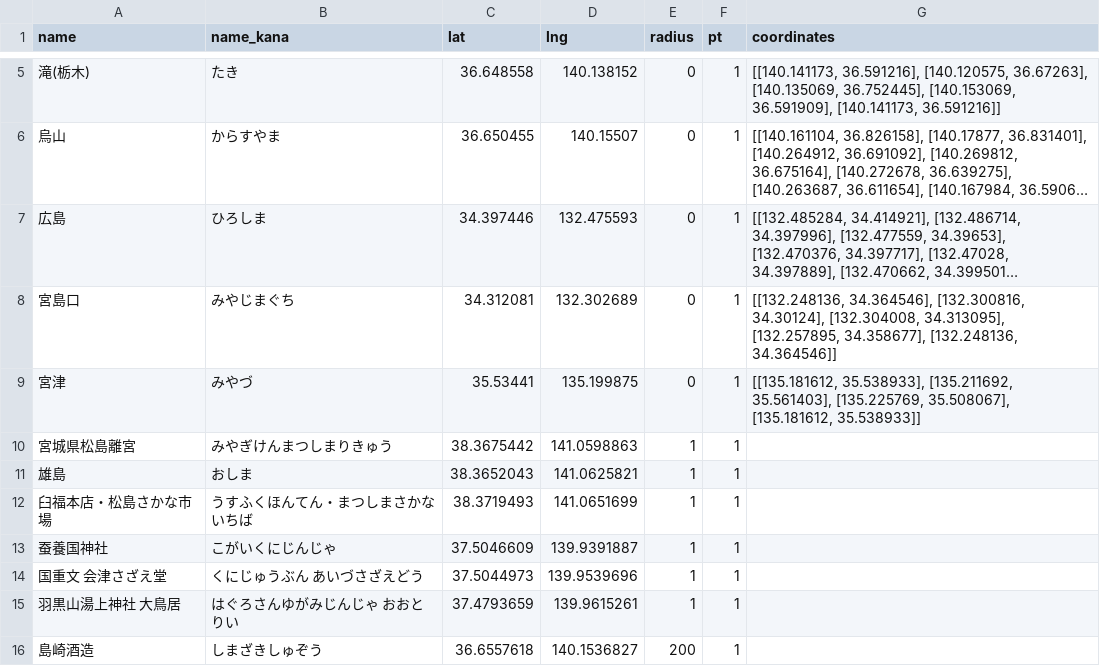
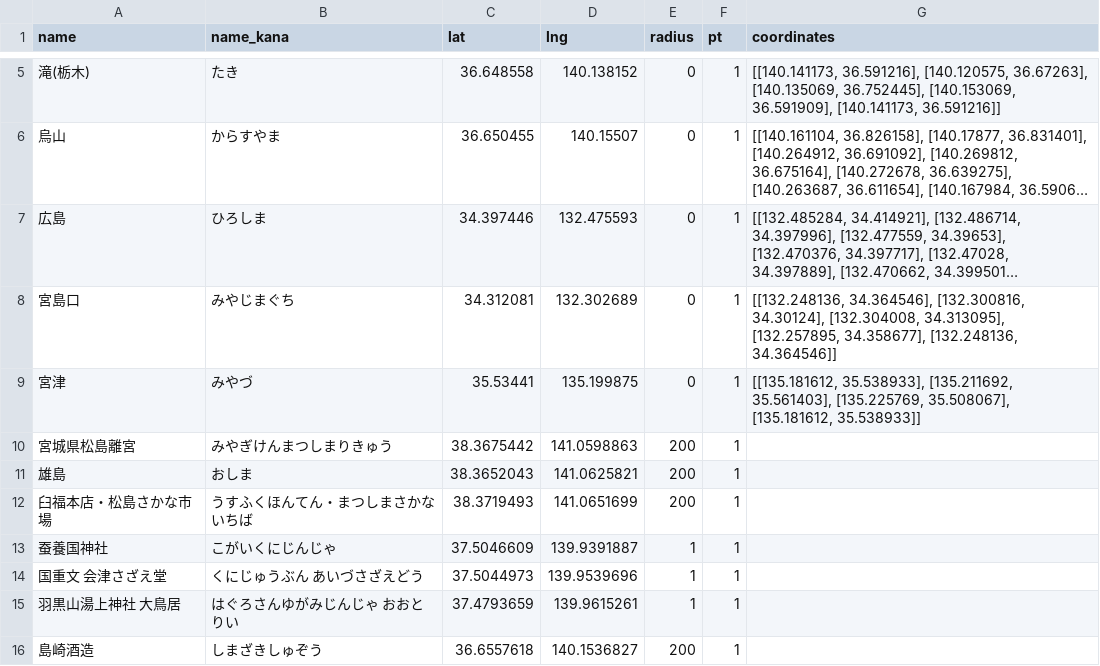
Before and after one commit to ksasao/ekimemo, a CSV file: src/20250702/data.csv, drawn as a sheet; only a part is shown, gaps mark what is left out; long unchanged cells end in ….

Commit message:
宮城県を確定

```diff
--- a/src/20250702/data.csv
+++ b/src/20250702/data.csv
@@ -9,5 +9,5 @@ name,name_kana,lat,lng,radius,pt,coordinates
 宮津,みやづ,35.53441,135.199875,0,1,"[[135.181612, 35.538933], [135.211692, 35.561403], [135.225769, 35.508067], [135.181612, 35.538933]]"
-宮城県松島離宮,みやぎけんまつしまりきゅう,38.3675442,141.0598863,1,1,
-雄島,おしま,38.3652043,141.0625821,1,1,
-臼福本店・松島さかな市場,うすふくほんてん・まつしまさかないちば,38.3719493,141.0651699,1,1,
+宮城県松島離宮,みやぎけんまつしまりきゅう,38.3675442,141.0598863,200,1,
+雄島,おしま,38.3652043,141.0625821,200,1,
+臼福本店・松島さかな市場,うすふくほんてん・まつしまさかないちば,38.3719493,141.0651699,200,1,
 蚕養国神社,こがいくにじんじゃ,37.5046609,139.9391887,1,1,
```
